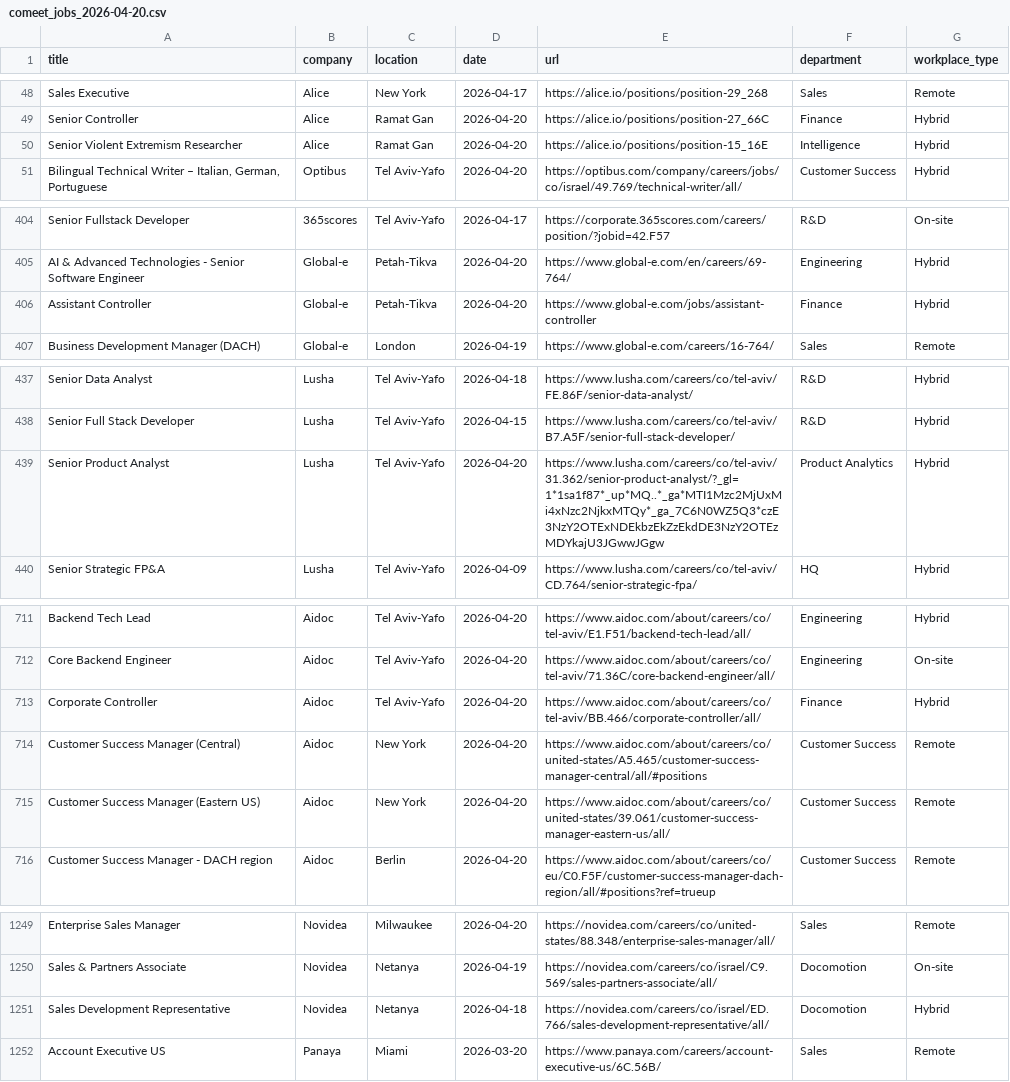
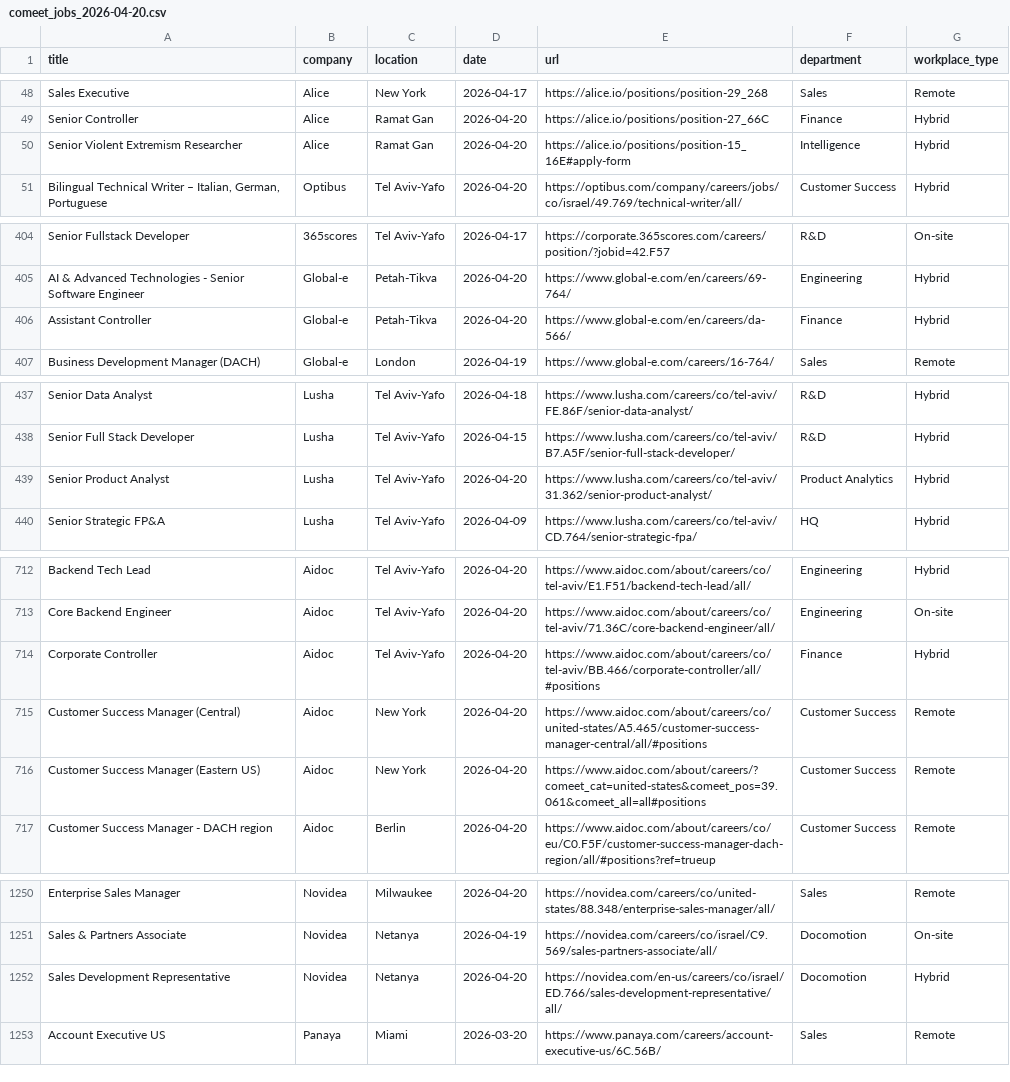
Before and after one commit to Genys30/jobfinder1, a CSV file: comeet_jobs_2026-04-20.csv, drawn as a sheet; only a part is shown, gaps mark what is left out; the diff covers the shown part only.

```diff
--- a/comeet_jobs_2026-04-20.csv
+++ b/comeet_jobs_2026-04-20.csv
@@ -49,3 +49,3 @@ Sales Executive,Alice,New York,2026-04-17,https://alice.io/positions/position-29
 Senior Controller,Alice,Ramat Gan,2026-04-20,https://alice.io/positions/position-27_66C,Finance,Hybrid
-Senior Violent Extremism Researcher,Alice,Ramat Gan,2026-04-20,https://alice.io/positions/position-15_16E,Intelligence,Hybrid
+Senior Violent Extremism Researcher,Alice,Ramat Gan,2026-04-20,https://alice.io/positions/position-15_16E#apply-form,Intelligence,Hybrid
 "Bilingual Technical Writer –  Italian, German, Portuguese",Optibus,Tel Aviv-Yafo,2026-04-20,https://optibus.com/company/careers/jobs/co/israel/49.769/technical-writer/all/,Customer Success,Hybrid
@@ -405,3 +405,3 @@ Senior Fullstack Developer,365scores,Tel Aviv-Yafo,2026-04-17,https://corporate.
 AI & Advanced Technologies - Senior Software Engineer,Global-e,Petah-Tikva,2026-04-20,https://www.global-e.com/en/careers/69-764/,Engineering,Hybrid
-Assistant Controller,Global-e,Petah-Tikva,2026-04-20,https://www.global-e.com/jobs/assistant-controller,Finance,Hybrid
+Assistant Controller,Global-e,Petah-Tikva,2026-04-20,https://www.global-e.com/en/careers/da-566/,Finance,Hybrid
 Business Development Manager (DACH),Global-e,London,2026-04-19,https://www.global-e.com/careers/16-764/,Sales,Remote
@@ -438,3 +438,3 @@ Senior Data Analyst,Lusha,Tel Aviv-Yafo,2026-04-18,https://www.lusha.com/careers
 Senior Full Stack Developer,Lusha,Tel Aviv-Yafo,2026-04-15,https://www.lusha.com/careers/co/tel-aviv/B7.A5F/senior-full-stack-developer/,R&D,Hybrid
-Senior Product Analyst,Lusha,Tel Aviv-Yafo,2026-04-20,https://www.lusha.com/careers/co/tel-aviv/31.362/senior-product-analyst/?_gl=1*1sa1f87*_up*MQ..*_ga*MTI1Mzc2MjUxMi4xNzc2NjkxMTQy*_ga_7C6N0WZ5Q3*czE3NzY2OTExNDEkbzEkZzEkdDE3NzY2OTEzMDYkajU3JGwwJGgw,Product Analytics,Hybrid
+Senior Product Analyst,Lusha,Tel Aviv-Yafo,2026-04-20,https://www.lusha.com/careers/co/tel-aviv/31.362/senior-product-analyst/,Product Analytics,Hybrid
 Senior Strategic FP&A,Lusha,Tel Aviv-Yafo,2026-04-09,https://www.lusha.com/careers/co/tel-aviv/CD.764/senior-strategic-fpa/,HQ,Hybrid
@@ -712,5 +713,5 @@ Backend Tech Lead,Aidoc,Tel Aviv-Yafo,2026-04-20,https://www.aidoc.com/about/car
 Core Backend Engineer,Aidoc,Tel Aviv-Yafo,2026-04-20,https://www.aidoc.com/about/careers/co/tel-aviv/71.36C/core-backend-engineer/all/,Engineering,On-site
-Corporate Controller,Aidoc,Tel Aviv-Yafo,2026-04-20,https://www.aidoc.com/about/careers/co/tel-aviv/BB.466/corporate-controller/all/,Finance,Hybrid
+Corporate Controller,Aidoc,Tel Aviv-Yafo,2026-04-20,https://www.aidoc.com/about/careers/co/tel-aviv/BB.466/corporate-controller/all/#positions,Finance,Hybrid
 Customer Success Manager (Central),Aidoc,New York,2026-04-20,https://www.aidoc.com/about/careers/co/united-states/A5.465/customer-success-manager-central/all/#positions,Customer Success,Remote
-Customer Success Manager (Eastern US),Aidoc,New York,2026-04-20,https://www.aidoc.com/about/careers/co/united-states/39.061/customer-success-manager-eastern-us/all/,Customer Success,Remote
+Customer Success Manager (Eastern US),Aidoc,New York,2026-04-20,https://www.aidoc.com/about/careers/?comeet_cat=united-states&comeet_pos=39.061&comeet_all=all#positions,Customer Success,Remote
 Customer Success Manager - DACH region,Aidoc,Berlin,2026-04-20,https://www.aidoc.com/about/careers/co/eu/C0.F5F/customer-success-manager-dach-region/all/#positions?ref=trueup,Customer Success,Remote
@@ -1250,3 +1251,3 @@ Enterprise Sales Manager,Novidea,Milwaukee,2026-04-20,https://novidea.com/career
 Sales & Partners Associate,Novidea,Netanya,2026-04-19,https://novidea.com/careers/co/israel/C9.569/sales-partners-associate/all/,Docomotion,On-site
-Sales Development Representative,Novidea,Netanya,2026-04-18,https://novidea.com/careers/co/israel/ED.766/sales-development-representative/all/,Docomotion,Hybrid
+Sales Development Representative,Novidea,Netanya,2026-04-20,https://novidea.com/en-us/careers/co/israel/ED.766/sales-development-representative/all/,Docomotion,Hybrid
 Account Executive US,Panaya,Miami,2026-03-20,https://www.panaya.com/careers/account-executive-us/6C.56B/,Sales,Remote
```
Also changed, not shown: 1 added row and 12 edited cells elsewhere in this file, 1 other file.
